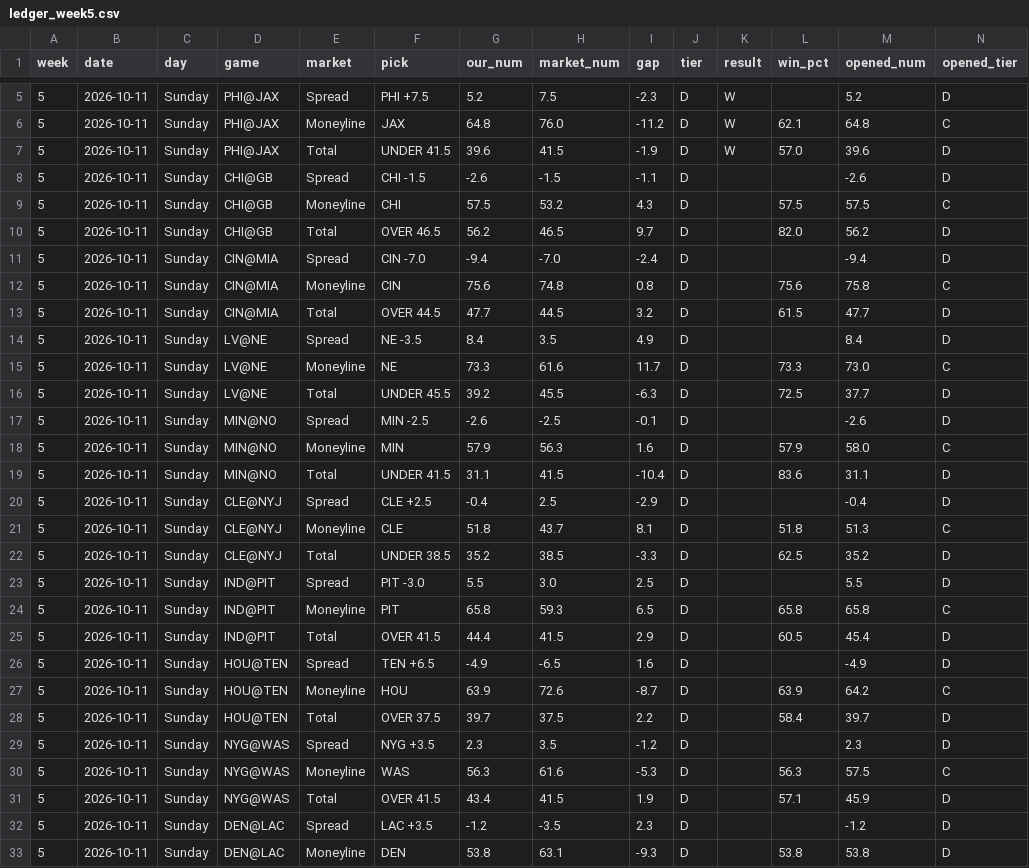
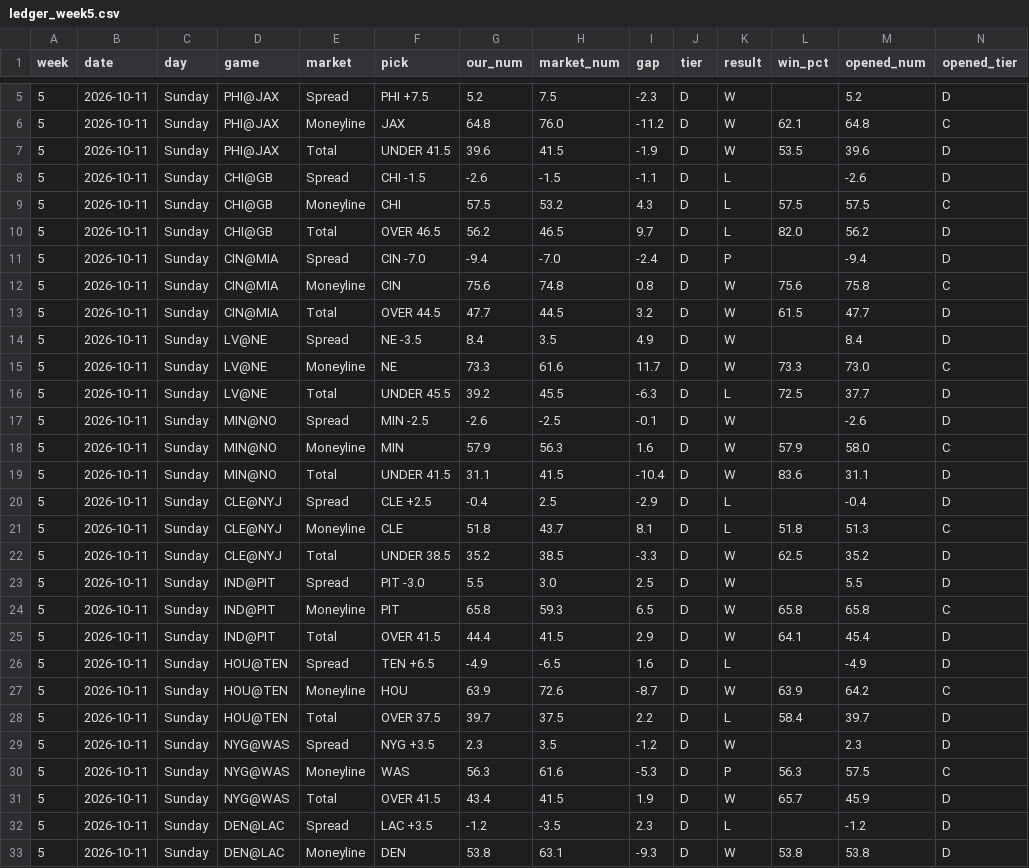
Before and after one commit to fourty2se7en/nfl-card, a CSV file: scripts/ledger_week5.csv, drawn as a sheet; only a part is shown, gaps mark what is left out; the diff covers the shown part only.

```diff
--- a/scripts/ledger_week5.csv
+++ b/scripts/ledger_week5.csv
@@ -6,28 +6,28 @@ week,date,day,game,market,pick,our_num,market_num,gap,tier,result,win_pct,opened
 5,2026-10-11,Sunday,PHI@JAX,Moneyline,JAX,64.8,76.0,-11.2,D,W,62.1,64.8,C
-5,2026-10-11,Sunday,PHI@JAX,Total,UNDER 41.5,39.6,41.5,-1.9,D,W,57.0,39.6,D
-5,2026-10-11,Sunday,CHI@GB,Spread,CHI -1.5,-2.6,-1.5,-1.1,D,,,-2.6,D
-5,2026-10-11,Sunday,CHI@GB,Moneyline,CHI,57.5,53.2,4.3,D,,57.5,57.5,C
-5,2026-10-11,Sunday,CHI@GB,Total,OVER 46.5,56.2,46.5,9.7,D,,82.0,56.2,D
-5,2026-10-11,Sunday,CIN@MIA,Spread,CIN -7.0,-9.4,-7.0,-2.4,D,,,-9.4,D
-5,2026-10-11,Sunday,CIN@MIA,Moneyline,CIN,75.6,74.8,0.8,D,,75.6,75.8,C
-5,2026-10-11,Sunday,CIN@MIA,Total,OVER 44.5,47.7,44.5,3.2,D,,61.5,47.7,D
-5,2026-10-11,Sunday,LV@NE,Spread,NE -3.5,8.4,3.5,4.9,D,,,8.4,D
-5,2026-10-11,Sunday,LV@NE,Moneyline,NE,73.3,61.6,11.7,D,,73.3,73.0,C
-5,2026-10-11,Sunday,LV@NE,Total,UNDER 45.5,39.2,45.5,-6.3,D,,72.5,37.7,D
-5,2026-10-11,Sunday,MIN@NO,Spread,MIN -2.5,-2.6,-2.5,-0.1,D,,,-2.6,D
-5,2026-10-11,Sunday,MIN@NO,Moneyline,MIN,57.9,56.3,1.6,D,,57.9,58.0,C
-5,2026-10-11,Sunday,MIN@NO,Total,UNDER 41.5,31.1,41.5,-10.4,D,,83.6,31.1,D
-5,2026-10-11,Sunday,CLE@NYJ,Spread,CLE +2.5,-0.4,2.5,-2.9,D,,,-0.4,D
-5,2026-10-11,Sunday,CLE@NYJ,Moneyline,CLE,51.8,43.7,8.1,D,,51.8,51.3,C
-5,2026-10-11,Sunday,CLE@NYJ,Total,UNDER 38.5,35.2,38.5,-3.3,D,,62.5,35.2,D
-5,2026-10-11,Sunday,IND@PIT,Spread,PIT -3.0,5.5,3.0,2.5,D,,,5.5,D
-5,2026-10-11,Sunday,IND@PIT,Moneyline,PIT,65.8,59.3,6.5,D,,65.8,65.8,C
-5,2026-10-11,Sunday,IND@PIT,Total,OVER 41.5,44.4,41.5,2.9,D,,60.5,45.4,D
-5,2026-10-11,Sunday,HOU@TEN,Spread,TEN +6.5,-4.9,-6.5,1.6,D,,,-4.9,D
-5,2026-10-11,Sunday,HOU@TEN,Moneyline,HOU,63.9,72.6,-8.7,D,,63.9,64.2,C
-5,2026-10-11,Sunday,HOU@TEN,Total,OVER 37.5,39.7,37.5,2.2,D,,58.4,39.7,D
-5,2026-10-11,Sunday,NYG@WAS,Spread,NYG +3.5,2.3,3.5,-1.2,D,,,2.3,D
-5,2026-10-11,Sunday,NYG@WAS,Moneyline,WAS,56.3,61.6,-5.3,D,,56.3,57.5,C
-5,2026-10-11,Sunday,NYG@WAS,Total,OVER 41.5,43.4,41.5,1.9,D,,57.1,45.9,D
-5,2026-10-11,Sunday,DEN@LAC,Spread,LAC +3.5,-1.2,-3.5,2.3,D,,,-1.2,D
-5,2026-10-11,Sunday,DEN@LAC,Moneyline,DEN,53.8,63.1,-9.3,D,,53.8,53.8,D
+5,2026-10-11,Sunday,PHI@JAX,Total,UNDER 41.5,39.6,41.5,-1.9,D,W,53.5,39.6,D
+5,2026-10-11,Sunday,CHI@GB,Spread,CHI -1.5,-2.6,-1.5,-1.1,D,L,,-2.6,D
+5,2026-10-11,Sunday,CHI@GB,Moneyline,CHI,57.5,53.2,4.3,D,L,57.5,57.5,C
+5,2026-10-11,Sunday,CHI@GB,Total,OVER 46.5,56.2,46.5,9.7,D,L,82.0,56.2,D
+5,2026-10-11,Sunday,CIN@MIA,Spread,CIN -7.0,-9.4,-7.0,-2.4,D,P,,-9.4,D
+5,2026-10-11,Sunday,CIN@MIA,Moneyline,CIN,75.6,74.8,0.8,D,W,75.6,75.8,C
+5,2026-10-11,Sunday,CIN@MIA,Total,OVER 44.5,47.7,44.5,3.2,D,W,61.5,47.7,D
+5,2026-10-11,Sunday,LV@NE,Spread,NE -3.5,8.4,3.5,4.9,D,W,,8.4,D
+5,2026-10-11,Sunday,LV@NE,Moneyline,NE,73.3,61.6,11.7,D,W,73.3,73.0,C
+5,2026-10-11,Sunday,LV@NE,Total,UNDER 45.5,39.2,45.5,-6.3,D,L,72.5,37.7,D
+5,2026-10-11,Sunday,MIN@NO,Spread,MIN -2.5,-2.6,-2.5,-0.1,D,W,,-2.6,D
+5,2026-10-11,Sunday,MIN@NO,Moneyline,MIN,57.9,56.3,1.6,D,W,57.9,58.0,C
+5,2026-10-11,Sunday,MIN@NO,Total,UNDER 41.5,31.1,41.5,-10.4,D,W,83.6,31.1,D
+5,2026-10-11,Sunday,CLE@NYJ,Spread,CLE +2.5,-0.4,2.5,-2.9,D,L,,-0.4,D
+5,2026-10-11,Sunday,CLE@NYJ,Moneyline,CLE,51.8,43.7,8.1,D,L,51.8,51.3,C
+5,2026-10-11,Sunday,CLE@NYJ,Total,UNDER 38.5,35.2,38.5,-3.3,D,W,62.5,35.2,D
+5,2026-10-11,Sunday,IND@PIT,Spread,PIT -3.0,5.5,3.0,2.5,D,W,,5.5,D
+5,2026-10-11,Sunday,IND@PIT,Moneyline,PIT,65.8,59.3,6.5,D,W,65.8,65.8,C
+5,2026-10-11,Sunday,IND@PIT,Total,OVER 41.5,44.4,41.5,2.9,D,W,64.1,45.4,D
+5,2026-10-11,Sunday,HOU@TEN,Spread,TEN +6.5,-4.9,-6.5,1.6,D,L,,-4.9,D
+5,2026-10-11,Sunday,HOU@TEN,Moneyline,HOU,63.9,72.6,-8.7,D,W,63.9,64.2,C
+5,2026-10-11,Sunday,HOU@TEN,Total,OVER 37.5,39.7,37.5,2.2,D,L,58.4,39.7,D
+5,2026-10-11,Sunday,NYG@WAS,Spread,NYG +3.5,2.3,3.5,-1.2,D,W,,2.3,D
+5,2026-10-11,Sunday,NYG@WAS,Moneyline,WAS,56.3,61.6,-5.3,D,P,56.3,57.5,C
+5,2026-10-11,Sunday,NYG@WAS,Total,OVER 41.5,43.4,41.5,1.9,D,W,65.7,45.9,D
+5,2026-10-11,Sunday,DEN@LAC,Spread,LAC +3.5,-1.2,-3.5,2.3,D,L,,-1.2,D
+5,2026-10-11,Sunday,DEN@LAC,Moneyline,DEN,53.8,63.1,-9.3,D,W,53.8,53.8,D
```
Also changed, not shown: 15 edited cells elsewhere in this file, scripts/ledger_history.csv, scripts/season_stats.csv, 5 other files.
